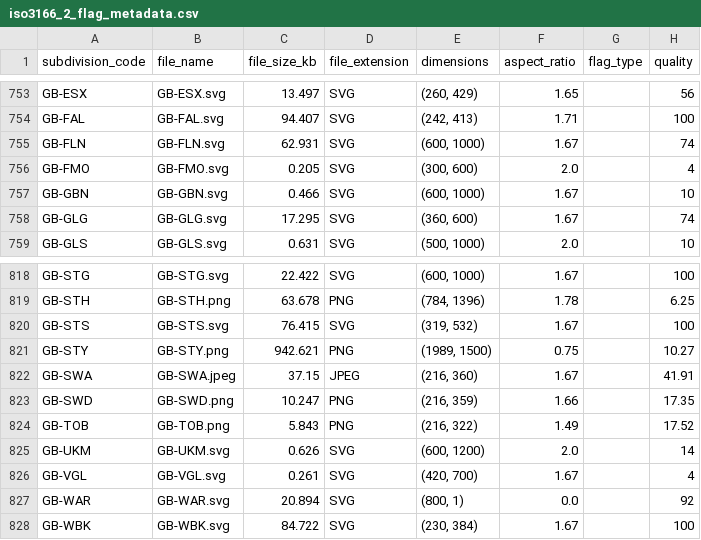
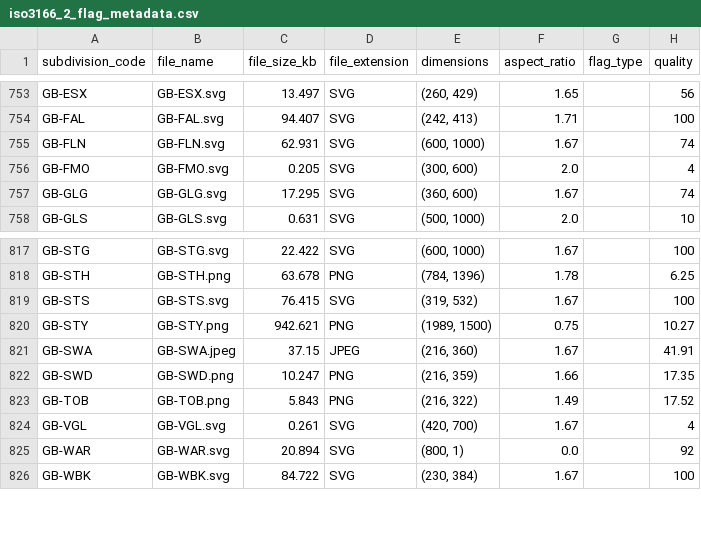
Before and after one commit to amckenna41/iso3166-flags, a CSV file: iso3166-flags-metadata/iso3166_2_flag_metadata.csv, drawn as a sheet; only a part is shown, gaps mark what is left out; the diff names each change by its address in the sheet, - before the commit and + after, or states it on an @@ line.

Commit message:
v2.2; latest ISO 3166-1 & ISO 3166-2 flags, new scripts, tests, doc updates, bug fixes

```diff
--- a/iso3166-flags-metadata/iso3166_2_flag_metadata.csv
+++ b/iso3166-flags-metadata/iso3166_2_flag_metadata.csv
-row 757: GB-GBN | GB-GBN.svg | 0.466 | SVG | (600, 1000) | 1.67 |  | 10
-row 825: GB-UKM | GB-UKM.svg | 0.626 | SVG | (600, 1200) | 2.0 |  | 14
```
Also changed, not shown: iso3166-flags-metadata/iso3166_1_flag_metadata.csv, 17 other files.
